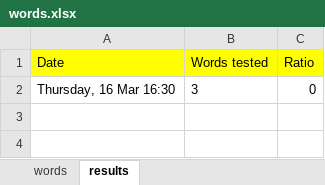
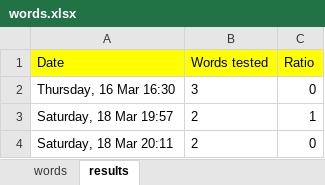
Before and after one commit to shershen08/words-learner-python, an Excel workbook: words.xlsx, sheet results, drawn as a sheet; values as stored, in another font and other column widths than the file's, no borders; the diff names each change by its address in the sheet, - before the commit and + after, or states it on an @@ line.

```diff
--- a/words.xlsx (sheet results)
+++ b/words.xlsx (sheet results)
+row 3: Saturday, 18 Mar 19:57 | 2 | 1
+row 4: Saturday, 18 Mar 20:11 | 2 | 0
```
Also changed, not shown: sheet words, 1 other file.
